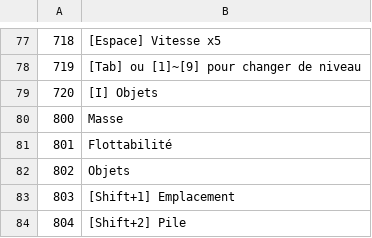
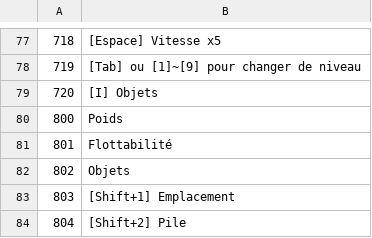
Before and after one commit to justusgamelab2016/LW-translation, a CSV file: language/fr/ui_text.csv, drawn as a sheet; only a part is shown, gaps mark what is left out.

Commit message:
Update ui_text.csv

```diff
--- a/language/fr/ui_text.csv
+++ b/language/fr/ui_text.csv
@@ -79,3 +79,3 @@
 720,[I] Objets
-800,Masse
+800,Poids
 801,Flottabilité
```
